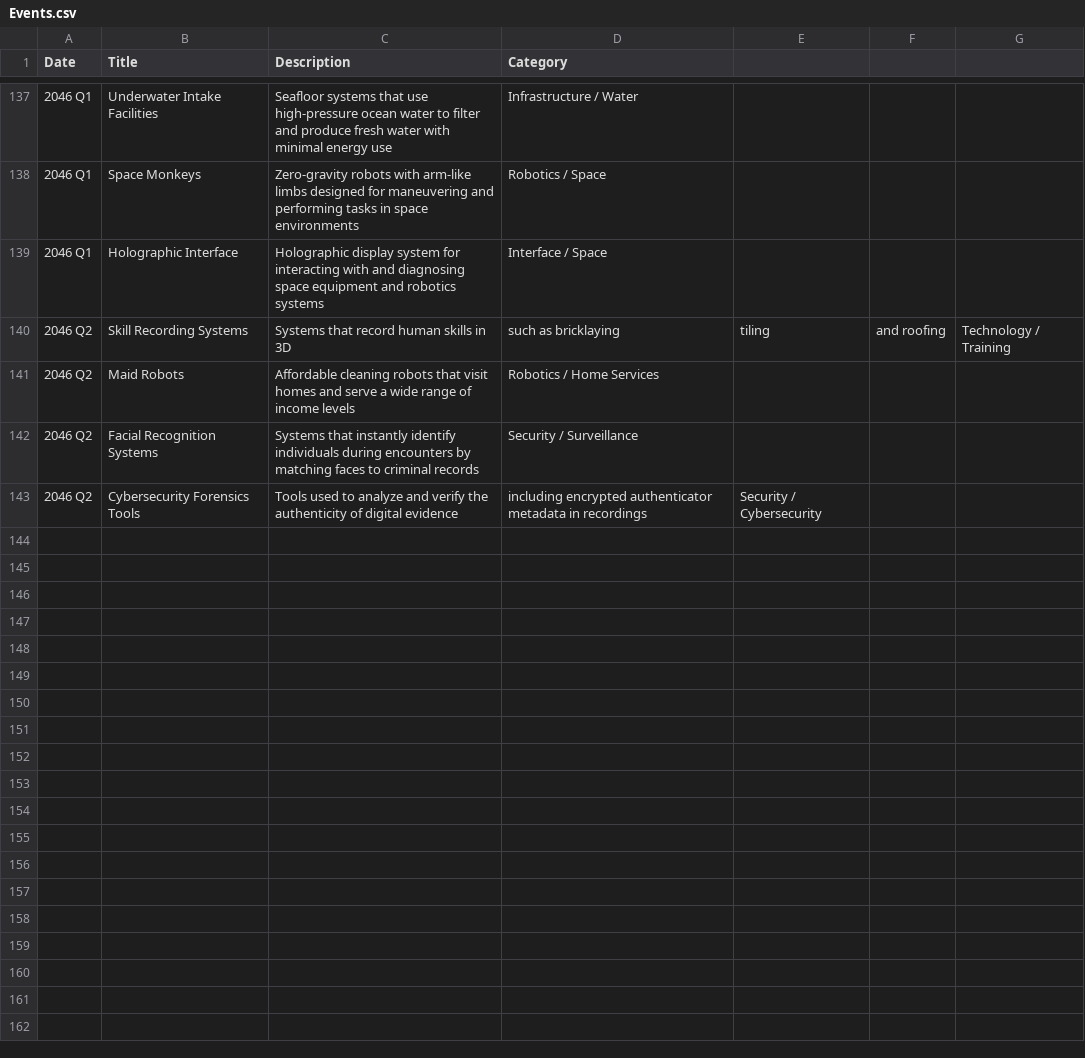
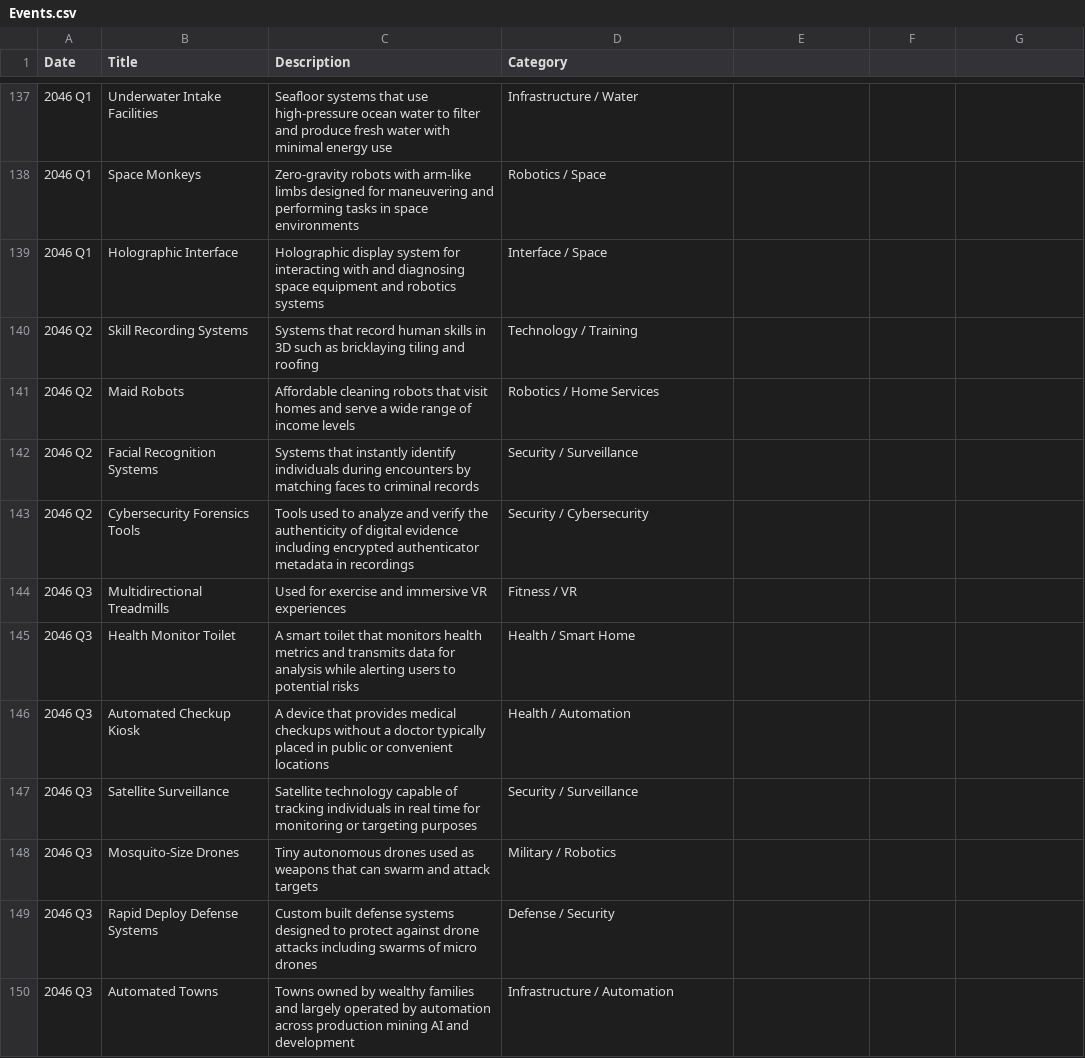
Before and after one commit to CytheCy/in20xx, a CSV file: Events.csv, drawn as a sheet; only a part is shown, gaps mark what is left out.

Commit message:
46 Q3

```diff
--- a/Events.csv
+++ b/Events.csv
@@ -139,5 +139,12 @@ Date,Title,Description,Category
 2046 Q1,Holographic Interface,Holographic display system for interacting with and diagnosing space equipment and robotics systems,Interface / Space
-2046 Q2,Skill Recording Systems,Systems that record human skills in 3D, such as bricklaying, tiling, and roofing,Technology / Training
+2046 Q2,Skill Recording Systems,Systems that record human skills in 3D such as bricklaying tiling and roofing,Technology / Training
 2046 Q2,Maid Robots,Affordable cleaning robots that visit homes and serve a wide range of income levels,Robotics / Home Services
 2046 Q2,Facial Recognition Systems,Systems that instantly identify individuals during encounters by matching faces to criminal records,Security / Surveillance
-2046 Q2,Cybersecurity Forensics Tools,Tools used to analyze and verify the authenticity of digital evidence, including encrypted authenticator metadata in recordings,Security / Cybersecurity
+2046 Q2,Cybersecurity Forensics Tools,Tools used to analyze and verify the authenticity of digital evidence including encrypted authenticator metadata in recordings,Security / Cybersecurity
+2046 Q3,Multidirectional Treadmills,Used for exercise and immersive VR experiences,Fitness / VR
+2046 Q3,Health Monitor Toilet,A smart toilet that monitors health metrics and transmits data for analysis while alerting users to potential risks,Health / Smart Home
+2046 Q3,Automated Checkup Kiosk,A device that provides medical checkups without a doctor typically placed in public or convenient locations,Health / Automation
+2046 Q3,Satellite Surveillance,Satellite technology capable of tracking individuals in real time for monitoring or targeting purposes,Security / Surveillance
+2046 Q3,Mosquito-Size Drones,Tiny autonomous drones used as weapons that can swarm and attack targets,Military / Robotics
+2046 Q3,Rapid Deploy Defense Systems,Custom built defense systems designed to protect against drone attacks including swarms of micro drones,Defense / Security
+2046 Q3,Automated Towns,Towns owned by wealthy families and largely operated by automation across production mining AI and development,Infrastructure / Automation
```
